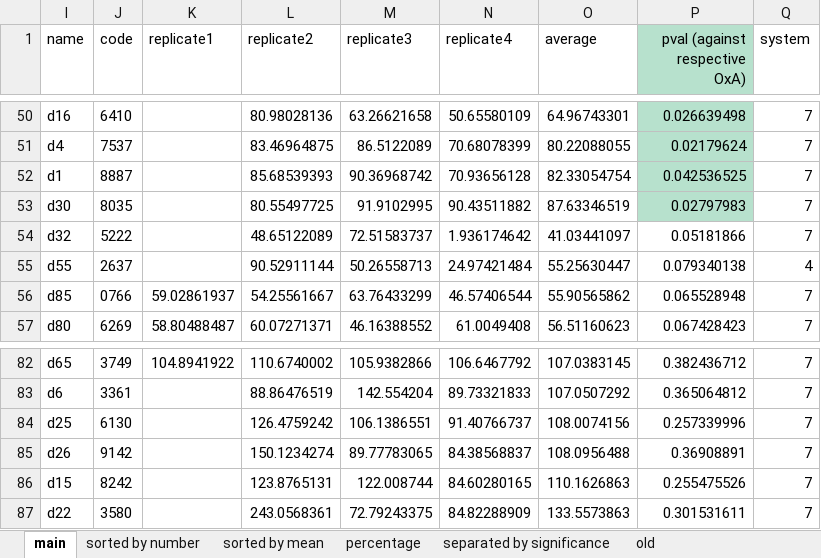
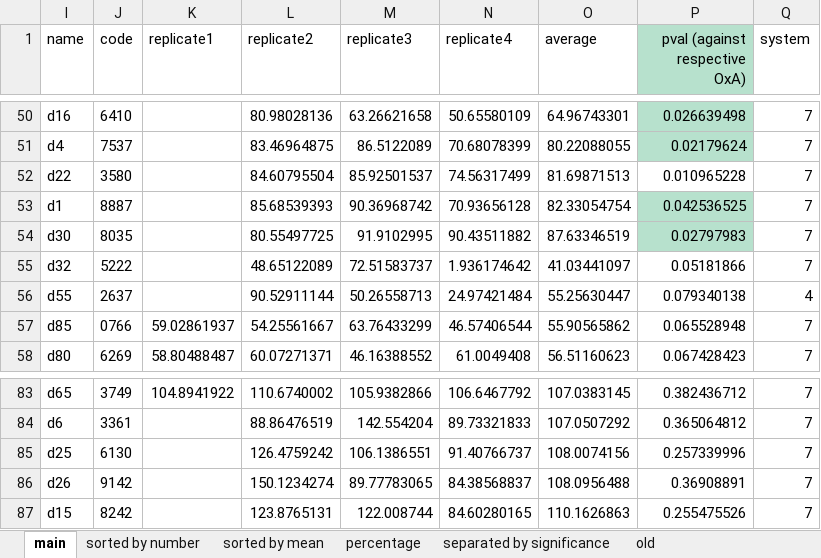
Before and after one commit to toadlover/ginsparg_thymelab_thesis, an Excel workbook: jupyter_notebooks/figure_making/presto_tango_data/prism_data/figure_2a/drug significance tracker.xlsx, sheet main, drawn as a sheet; only a part is shown, gaps mark what is left out; values as stored, in another font and other column widths than the file's, no borders; charts and pictures not drawn; removed rows and columns are numbered as before the commit, all else as after; the diff names each change by its address in the sheet, - before the commit and + after, or states it on an @@ line.

```diff
--- a/jupyter_notebooks/figure_making/presto_tango_data/prism_data/figure_2a/drug significance tracker.xlsx (sheet main)
+++ b/jupyter_notebooks/figure_making/presto_tango_data/prism_data/figure_2a/drug significance tracker.xlsx (sheet main)
+row 52: d22 | 3580 |  | 84.60795504 | 85.92501537 | 74.56317499 | 81.69871513 | 0.010965228 | 7
-row 87: d22 | 3580 |  | 243.0568361 | 72.79243375 | 84.82288909 | 133.5573863 | 0.301531611 | 7
```
Also changed, not shown: formulas that keep their value, charts or pictures, 10 other files.
